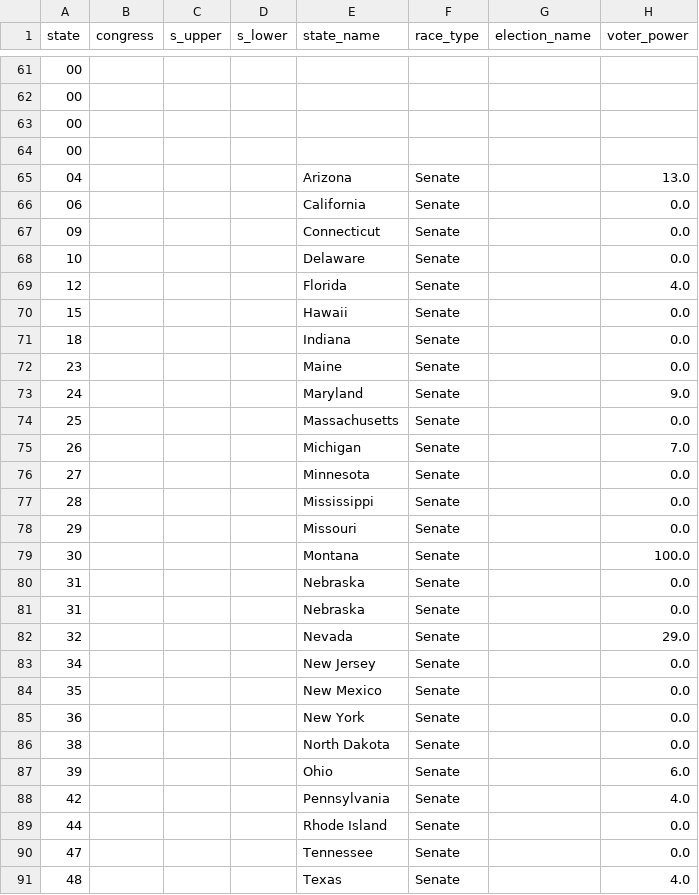
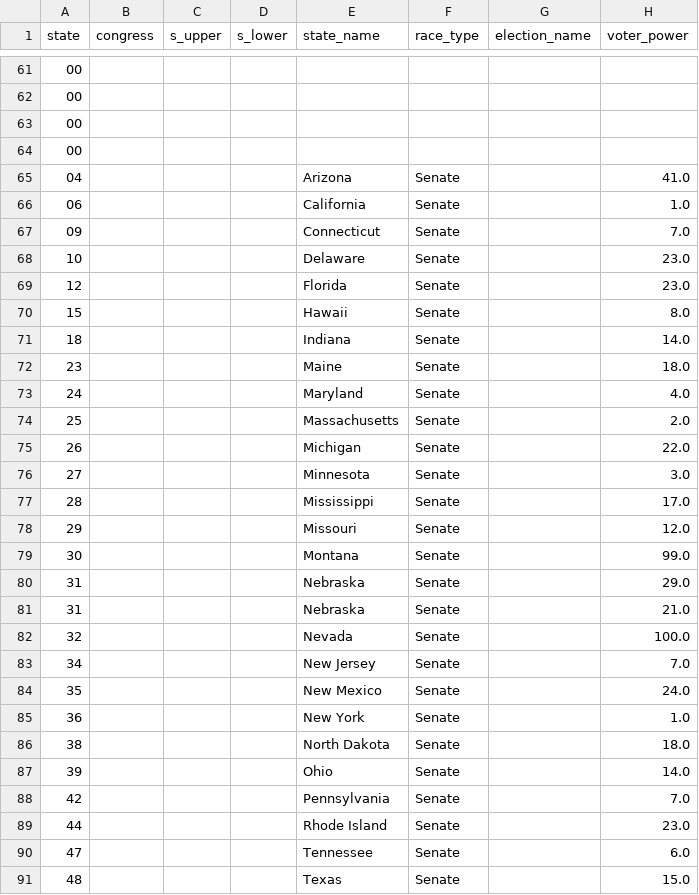
Before and after one commit to PJSuoc/Maximizer-App, a CSV file: server/static/data/calculated_files/csvs/elections.csv, drawn as a sheet; only a part is shown, gaps mark what is left out; the diff covers the shown part only.

```diff
--- a/server/static/data/calculated_files/csvs/elections.csv
+++ b/server/static/data/calculated_files/csvs/elections.csv
@@ -64,28 +64,28 @@ state,congress,s_upper,s_lower,state_name,race_type,election_name,voter_power
 00,,,,,,,
-04,,,,Arizona,Senate,,13.0
-06,,,,California,Senate,,0.0
-09,,,,Connecticut,Senate,,0.0
-10,,,,Delaware,Senate,,0.0
-12,,,,Florida,Senate,,4.0
-15,,,,Hawaii,Senate,,0.0
-18,,,,Indiana,Senate,,0.0
-23,,,,Maine,Senate,,0.0
-24,,,,Maryland,Senate,,9.0
-25,,,,Massachusetts,Senate,,0.0
-26,,,,Michigan,Senate,,7.0
-27,,,,Minnesota,Senate,,0.0
-28,,,,Mississippi,Senate,,0.0
-29,,,,Missouri,Senate,,0.0
-30,,,,Montana,Senate,,100.0
-31,,,,Nebraska,Senate,,0.0
-31,,,,Nebraska,Senate,,0.0
-32,,,,Nevada,Senate,,29.0
-34,,,,New Jersey,Senate,,0.0
-35,,,,New Mexico,Senate,,0.0
-36,,,,New York,Senate,,0.0
-38,,,,North Dakota,Senate,,0.0
-39,,,,Ohio,Senate,,6.0
-42,,,,Pennsylvania,Senate,,4.0
-44,,,,Rhode Island,Senate,,0.0
-47,,,,Tennessee,Senate,,0.0
-48,,,,Texas,Senate,,4.0
+04,,,,Arizona,Senate,,41.0
+06,,,,California,Senate,,1.0
+09,,,,Connecticut,Senate,,7.0
+10,,,,Delaware,Senate,,23.0
+12,,,,Florida,Senate,,23.0
+15,,,,Hawaii,Senate,,8.0
+18,,,,Indiana,Senate,,14.0
+23,,,,Maine,Senate,,18.0
+24,,,,Maryland,Senate,,4.0
+25,,,,Massachusetts,Senate,,2.0
+26,,,,Michigan,Senate,,22.0
+27,,,,Minnesota,Senate,,3.0
+28,,,,Mississippi,Senate,,17.0
+29,,,,Missouri,Senate,,12.0
+30,,,,Montana,Senate,,99.0
+31,,,,Nebraska,Senate,,29.0
+31,,,,Nebraska,Senate,,21.0
+32,,,,Nevada,Senate,,100.0
+34,,,,New Jersey,Senate,,7.0
+35,,,,New Mexico,Senate,,24.0
+36,,,,New York,Senate,,1.0
+38,,,,North Dakota,Senate,,18.0
+39,,,,Ohio,Senate,,14.0
+42,,,,Pennsylvania,Senate,,7.0
+44,,,,Rhode Island,Senate,,23.0
+47,,,,Tennessee,Senate,,6.0
+48,,,,Texas,Senate,,15.0
```
Also changed, not shown: 31 added rows and 6 edited cells elsewhere in this file, server/static/data/calculated_files/csvs/aggregate.csv, server/static/data/calculated_files/csvs/senate.csv, 4 other files.
